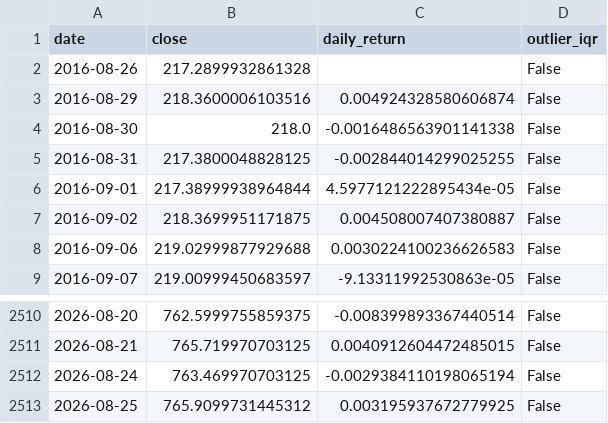
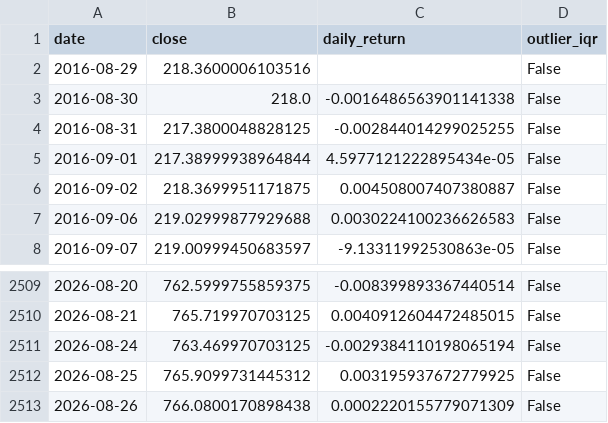
Before and after one commit to ch5510/bootcamp_chen_he, a CSV file: project/data/processed/spy_with_outlier_flags.csv, drawn as a sheet; only a part is shown, gaps mark what is left out.

```diff
--- a/project/data/processed/spy_with_outlier_flags.csv
+++ b/project/data/processed/spy_with_outlier_flags.csv
@@ -1,4 +1,3 @@
 date,close,daily_return,outlier_iqr
-2016-08-26,217.2899932861328,,False
-2016-08-29,218.3600006103516,0.004924328580606874,False
+2016-08-29,218.3600006103516,,False
 2016-08-30,218.0,-0.0016486563901141338,False
@@ -2513 +2512,2 @@ date,close,daily_return,outlier_iqr
 2026-08-25,765.9099731445312,0.003195937672779925,False
+2026-08-26,766.0800170898438,0.0002220155779071309,False
```
Also changed, not shown: project/data/raw/api_source-yfinance_symbol-SPY_20260826-163119.csv, 2 other files.
